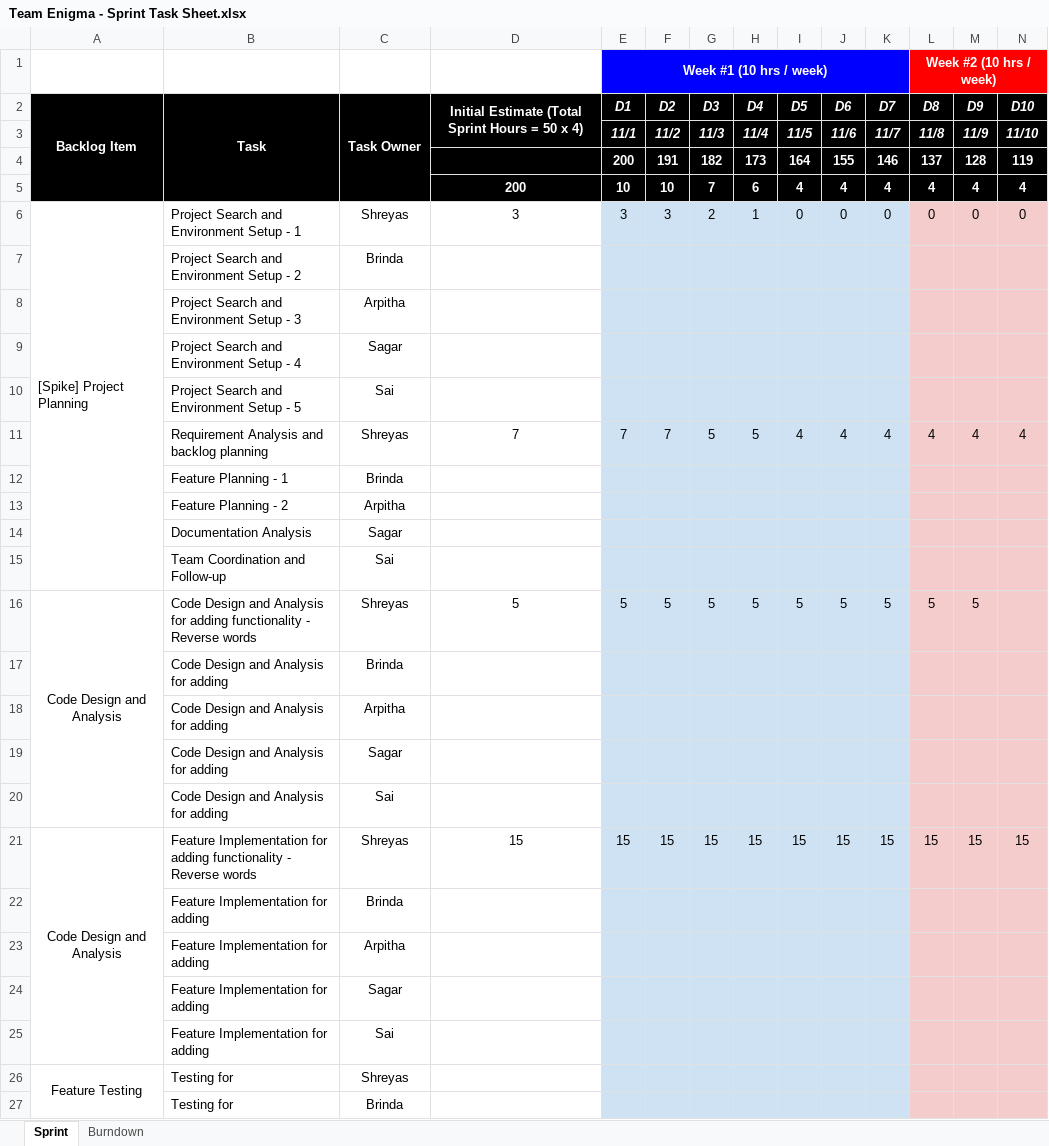
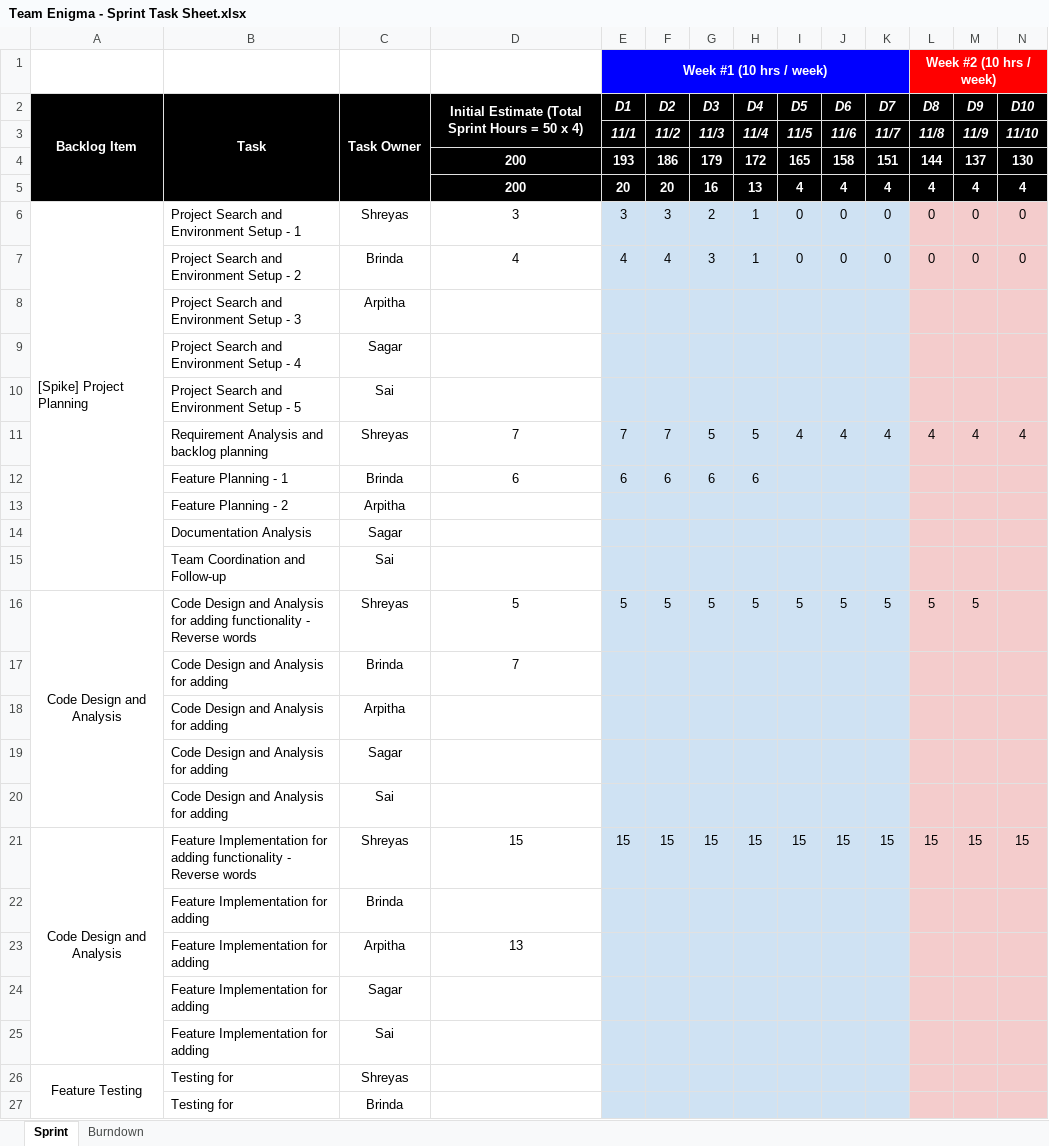
Before and after one commit to nguyensjsu/fa21-202-team-enigma, an Excel workbook: Reports/Team Enigma - Sprint Task Sheet.xlsx, sheet Sprint, drawn as a sheet; only a part is shown; values as stored, in another font and other column widths than the file's, no borders; charts and pictures not drawn; removed rows and columns are numbered as before the commit, all else as after; rows hold the shown columns only; the diff names each change by its address in the sheet, - before the commit and + after, or states it on an @@ line.

Commit message:
Update Sprint Task Sheet

```diff
--- a/Reports/Team Enigma - Sprint Task Sheet.xlsx (sheet Sprint)
+++ b/Reports/Team Enigma - Sprint Task Sheet.xlsx (sheet Sprint)
-row 4:  |  |  |  | 200 | 191 | 182 | 173 | 164 | 155 | 146 | 137 | 128 | 119
+row 4:  |  |  | 200 | 193 | 186 | 179 | 172 | 165 | 158 | 151 | 144 | 137 | 130
-E5 (Week #1 (10 hrs / week)): 10
+E5 (Week #1 (10 hrs / week)): 20
-F5: 10
+F5: 20
-G5: 7
+G5: 16
-H5: 6
+H5: 13
-row 7:  | Project Search and Environment Setup - 2 | Brinda
+row 7:  | Project Search and Environment Setup - 2 | Brinda | 4 | 4 | 4 | 3 | 1 | 0 | 0 | 0 | 0 | 0 | 0
-row 12:  | Feature Planning - 1 | Brinda
+row 12:  | Feature Planning - 1 | Brinda | 6 | 6 | 6 | 6 | 6
-D17: (empty)
+D17: 7
-D23: (empty)
+D23: 13
```
Also changed, not shown: charts or pictures, 1 other file.
